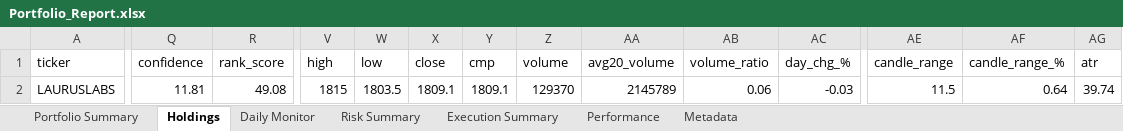
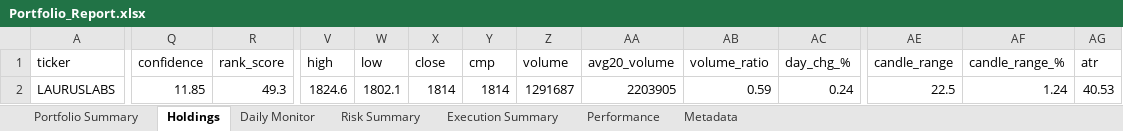
Before and after one commit to PavanSaiNekkala/Scanner, an Excel workbook: scanner_monitor/reports/latest/Portfolio_Report.xlsx, sheet Holdings, drawn as a sheet; only a part is shown, gaps mark what is left out; values as stored, in another font and other column widths than the file's, no borders; the diff covers the shown part only; the diff names each change by its address in the sheet, - before the commit and + after, or states it on an @@ line.

```diff
--- a/scanner_monitor/reports/latest/Portfolio_Report.xlsx (sheet Holdings)
+++ b/scanner_monitor/reports/latest/Portfolio_Report.xlsx (sheet Holdings)
-Q2 (confidence): 11.81
+Q2 (confidence): 11.85
-R2 (rank_score): 49.08
+R2 (rank_score): 49.3
-V2 (high): 1815
+V2 (high): 1824.6
-W2 (low): 1803.5
+W2 (low): 1802.1
-X2 (close): 1809.1
+X2 (close): 1814
-Y2 (cmp): 1809.1
+Y2 (cmp): 1814
-Z2 (volume): 129370
+Z2 (volume): 1291687
-AA2 (avg20_volume): 2145789
+AA2 (avg20_volume): 2203905
-AB2 (volume_ratio): 0.06
+AB2 (volume_ratio): 0.59
-AC2 (day_chg_%): -0.03
+AC2 (day_chg_%): 0.24
-AE2 (candle_range): 11.5
+AE2 (candle_range): 22.5
-AF2 (candle_range_%): 0.64
+AF2 (candle_range_%): 1.24
-AG2 (atr): 39.74
+AG2 (atr): 40.53
```
Also changed, not shown: 106 edited cells elsewhere in this sheet, sheet Daily Monitor, sheet Risk Summary, sheet Metadata, 14 other files.
